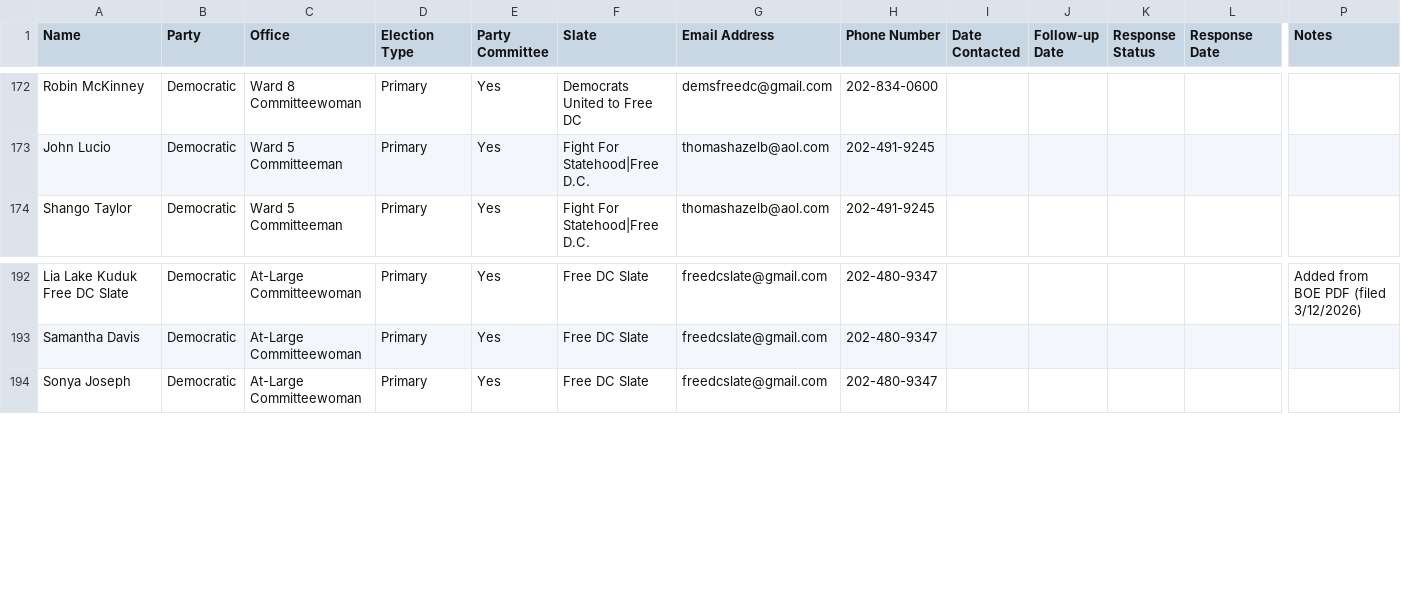
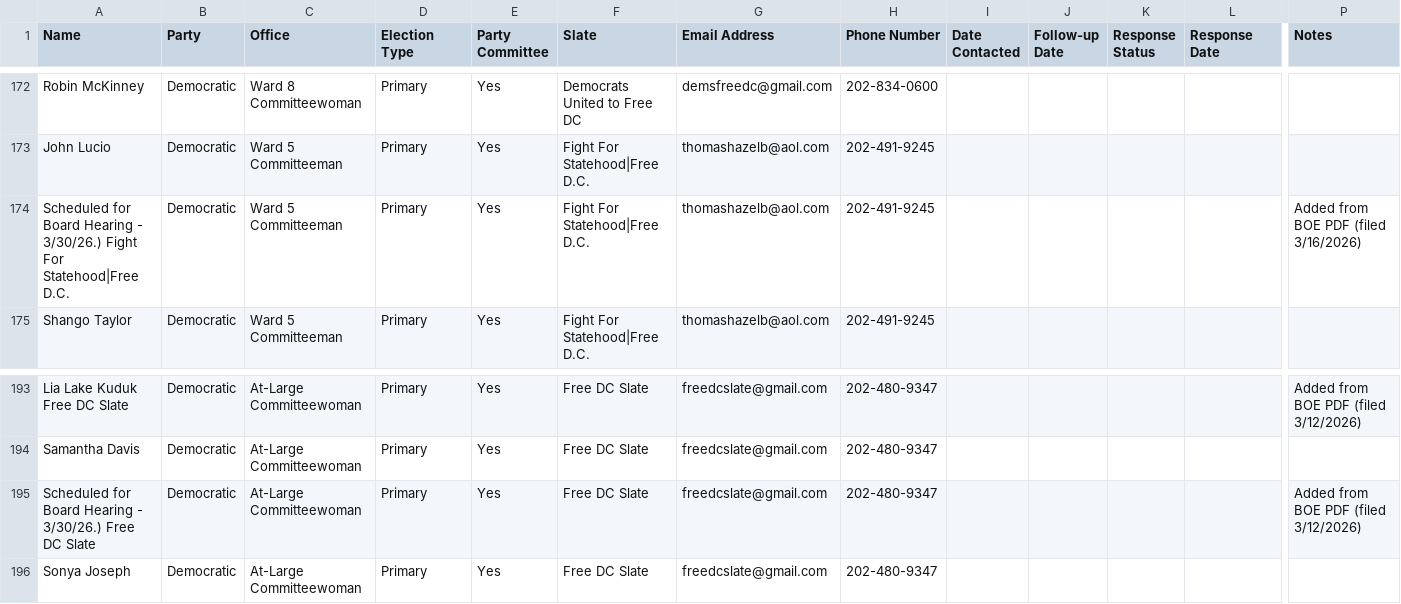
Before and after one commit to antzzz10/dc-statehood-pledge, a CSV file: candidate-outreach-tracking.csv, drawn as a sheet; only a part is shown, gaps mark what is left out; rows hold the shown columns only; the diff names each change by its address in the sheet, - before the commit and + after, or states it on an @@ line.

```diff
--- a/candidate-outreach-tracking.csv
+++ b/candidate-outreach-tracking.csv
+row 174: Scheduled for Board Hearing - 3/30/26.) Fight For Statehood|Free D.C. | Democratic | Ward 5 Committeeman | Primary | Yes | Fight For Statehood|Free D.C. | thomashazelb@aol.com | 202-491-9245 |  |  |  |  | Added from BOE PDF (filed 3/16/2026)
+row 195: Scheduled for Board Hearing - 3/30/26.) Free DC Slate | Democratic | At-Large Committeewoman | Primary | Yes | Free DC Slate | freedcslate@gmail.com | 202-480-9347 |  |  |  |  | Added from BOE PDF (filed 3/12/2026)
```
